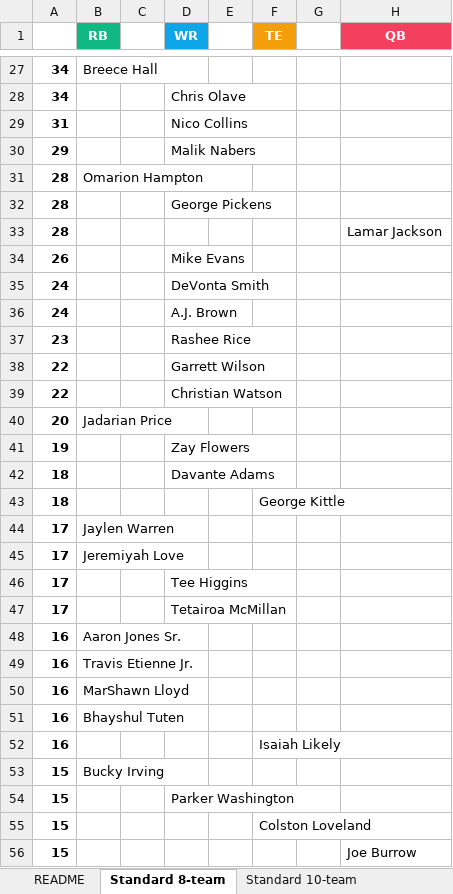
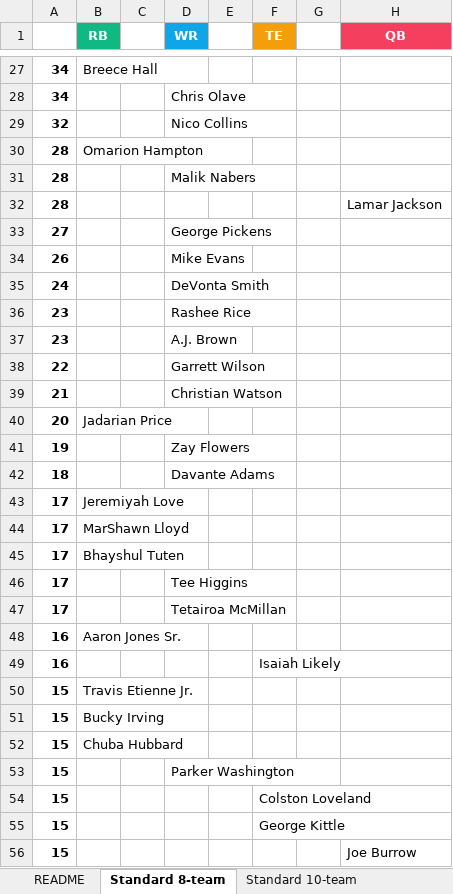
Before and after one commit to seoularpro/OddsVis, an Excel workbook: TradeValueSheets/TradeValues_AllCombinations.xlsx, sheet Standard 8-team, drawn as a sheet; only a part is shown, gaps mark what is left out; values as stored, in another font and other column widths than the file's, no borders; removed rows and columns are numbered as before the commit, all else as after; the diff covers the shown part only; the diff names each change by its address in the sheet, - before the commit and + after, or states it on an @@ line.

```diff
--- a/TradeValueSheets/TradeValues_AllCombinations.xlsx (sheet Standard 8-team)
+++ b/TradeValueSheets/TradeValues_AllCombinations.xlsx (sheet Standard 8-team)
-A29: 31
+A29: 32
-row 30: 29 |  |  | Malik Nabers
-D31 (WR): George Pickens
+D31 (WR): Malik Nabers
+row 33: 27 |  |  | George Pickens
-row 36: 24 |  |  | A.J. Brown
+row 37: 23 |  |  | A.J. Brown
-A39: 22
+A39: 21
-row 43: 18 |  |  |  |  | George Kittle
-row 44: 17 | Jaylen Warren
+row 44: 17 | MarShawn Lloyd
+row 45: 17 | Bhayshul Tuten
-row 49: 16 | Travis Etienne Jr.
-row 50: 16 | MarShawn Lloyd
-row 51: 16 | Bhayshul Tuten
+row 50: 15 | Travis Etienne Jr.
+row 52: 15 | Chuba Hubbard
+row 55: 15 |  |  |  |  | George Kittle
```
Also changed, not shown: 18 added rows, 18 removed rows and 17 edited cells elsewhere in this sheet, sheet Full PPR 8-team, sheet Full PPR 10-team, sheet Full PPR 12-team, sheet Standard 10-team, sheet Standard 12-team, sheet Half PPR 8-team, 2 more sheets, TradeValueSheets/TradeValues_FullPPR_10team.xlsx, TradeValueSheets/TradeValues_FullPPR_12team.xlsx, 18 other files.
